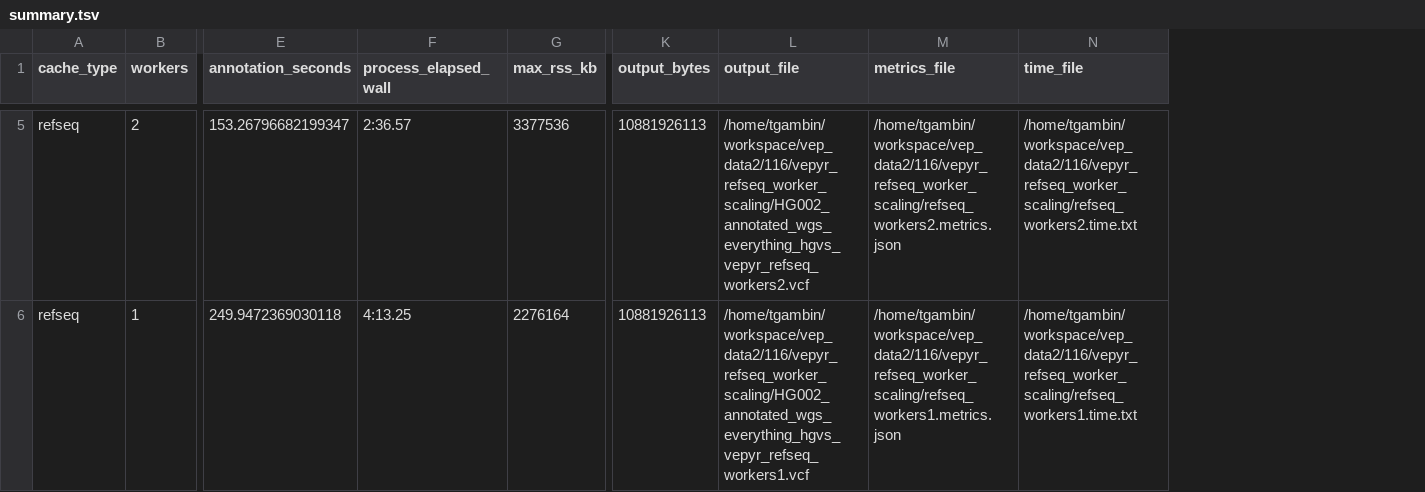
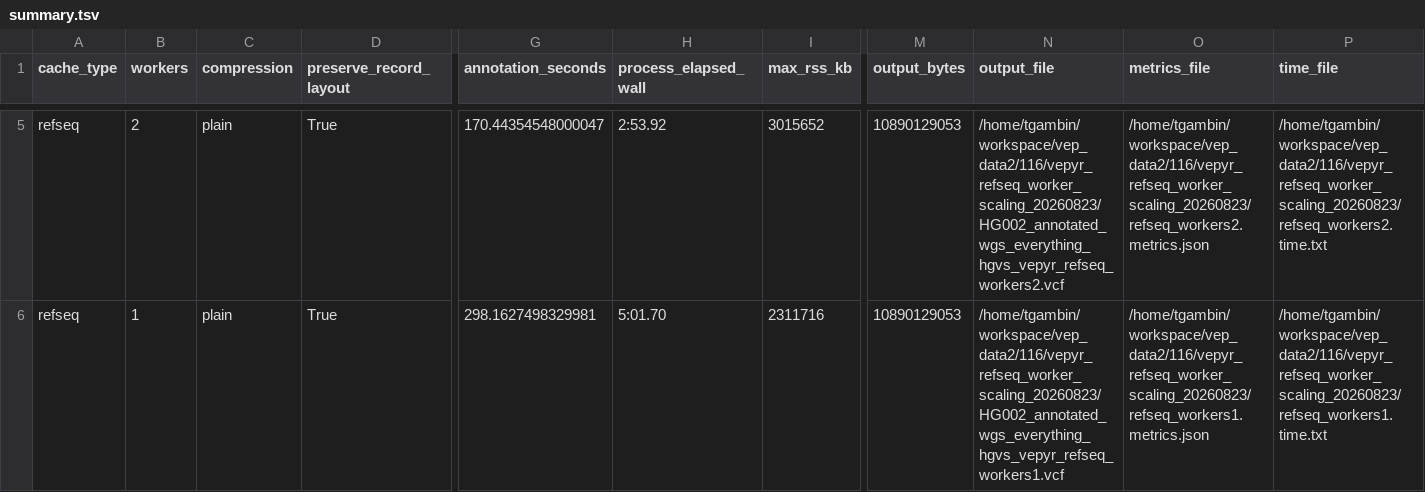
Before and after one commit to biodatageeks/vepyr, a TSV file: performance-tests/vepyr/outputs/116/refseq_worker_scaling/summary.tsv, drawn as a sheet; only a part is shown, gaps mark what is left out; addresses are those after the commit; the diff covers the shown part only; the diff names each change by its address in the sheet, - before the commit and + after, or states it on an @@ line.

Commit message:
perf: refresh refseq worker scaling results

```diff
--- a/performance-tests/vepyr/outputs/116/refseq_worker_scaling/summary.tsv
+++ b/performance-tests/vepyr/outputs/116/refseq_worker_scaling/summary.tsv
+column C (compression), rows 5-6: plain | plain
+column D (preserve_record_layout), rows 5-6: True | True
-G5 (annotation_seconds): 153.26796682199347
+G5 (annotation_seconds): 170.44354548000047
-H5 (process_elapsed_wall): 2:36.57
+H5 (process_elapsed_wall): 2:53.92
-I5 (max_rss_kb): 3377536
+I5 (max_rss_kb): 3015652
-M5:M6 (output_bytes): 10881926113
+M5:M6 (output_bytes): 10890129053
-N5 (output_file): /home/tgambin/workspace/vep_data2/116/vepyr_refseq_worker_scaling/HG002_annotated_wgs_everything_hgvs_vepyr_refseq_workers2.vcf
+N5 (output_file): /home/tgambin/workspace/vep_data2/116/vepyr_refseq_worker_scaling_20260823/HG002_annotated_wgs_everything_hgvs_vepyr_refseq_workers2.vcf
-O5 (metrics_file): /home/tgambin/workspace/vep_data2/116/vepyr_refseq_worker_scaling/refseq_workers2.metrics.json
+O5 (metrics_file): /home/tgambin/workspace/vep_data2/116/vepyr_refseq_worker_scaling_20260823/refseq_workers2.metrics.json
-P5 (time_file): /home/tgambin/workspace/vep_data2/116/vepyr_refseq_worker_scaling/refseq_workers2.time.txt
+P5 (time_file): /home/tgambin/workspace/vep_data2/116/vepyr_refseq_worker_scaling_20260823/refseq_workers2.time.txt
-G6 (annotation_seconds): 249.9472369030118
+G6 (annotation_seconds): 298.1627498329981
-H6 (process_elapsed_wall): 4:13.25
+H6 (process_elapsed_wall): 5:01.70
-I6 (max_rss_kb): 2276164
+I6 (max_rss_kb): 2311716
-N6 (output_file): /home/tgambin/workspace/vep_data2/116/vepyr_refseq_worker_scaling/HG002_annotated_wgs_everything_hgvs_vepyr_refseq_workers1.vcf
+N6 (output_file): /home/tgambin/workspace/vep_data2/116/vepyr_refseq_worker_scaling_20260823/HG002_annotated_wgs_everything_hgvs_vepyr_refseq_workers1.vcf
-O6 (metrics_file): /home/tgambin/workspace/vep_data2/116/vepyr_refseq_worker_scaling/refseq_workers1.metrics.json
+O6 (metrics_file): /home/tgambin/workspace/vep_data2/116/vepyr_refseq_worker_scaling_20260823/refseq_workers1.metrics.json
-P6 (time_file): /home/tgambin/workspace/vep_data2/116/vepyr_refseq_worker_scaling/refseq_workers1.time.txt
+P6 (time_file): /home/tgambin/workspace/vep_data2/116/vepyr_refseq_worker_scaling_20260823/refseq_workers1.time.txt
```
Also changed, not shown: 31 edited cells elsewhere in this file, 16 other files.
